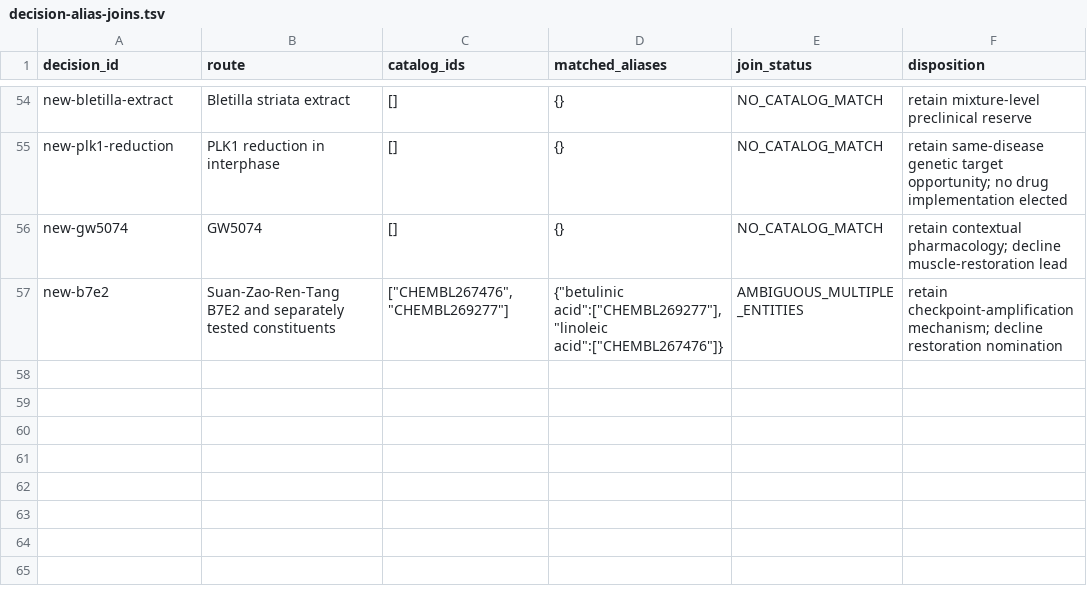
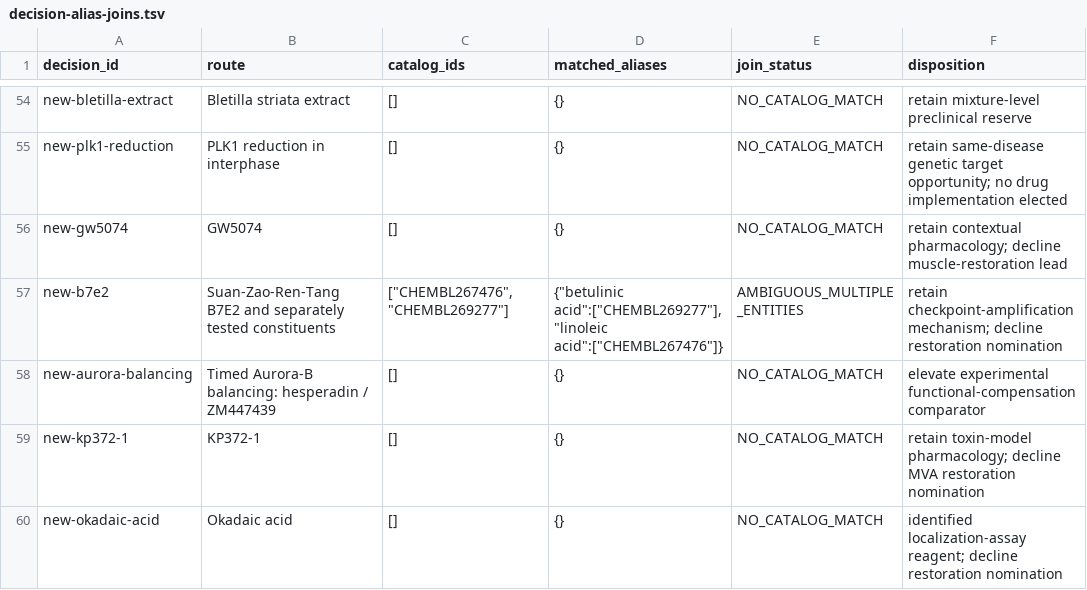
Before and after one commit to EternaPeptix/mva-hackathon, a TSV file: workflow/track2-drug-census/decision-alias-joins.tsv, drawn as a sheet; only a part is shown, gaps mark what is left out; the diff names each change by its address in the sheet, - before the commit and + after, or states it on an @@ line.

Commit message:
Qualify functional drug leads and recover missing literature

```diff
--- a/workflow/track2-drug-census/decision-alias-joins.tsv
+++ b/workflow/track2-drug-census/decision-alias-joins.tsv
+row 58: new-aurora-balancing | Timed Aurora-B balancing: hesperadin / ZM447439 | [] | {} | NO_CATALOG_MATCH | elevate experimental functional-compensation comparator
+row 59: new-kp372-1 | KP372-1 | [] | {} | NO_CATALOG_MATCH | retain toxin-model pharmacology; decline MVA restoration nomination
+row 60: new-okadaic-acid | Okadaic acid | [] | {} | NO_CATALOG_MATCH | identified localization-assay reagent; decline restoration nomination
```
Also changed, not shown: 18 other files.
